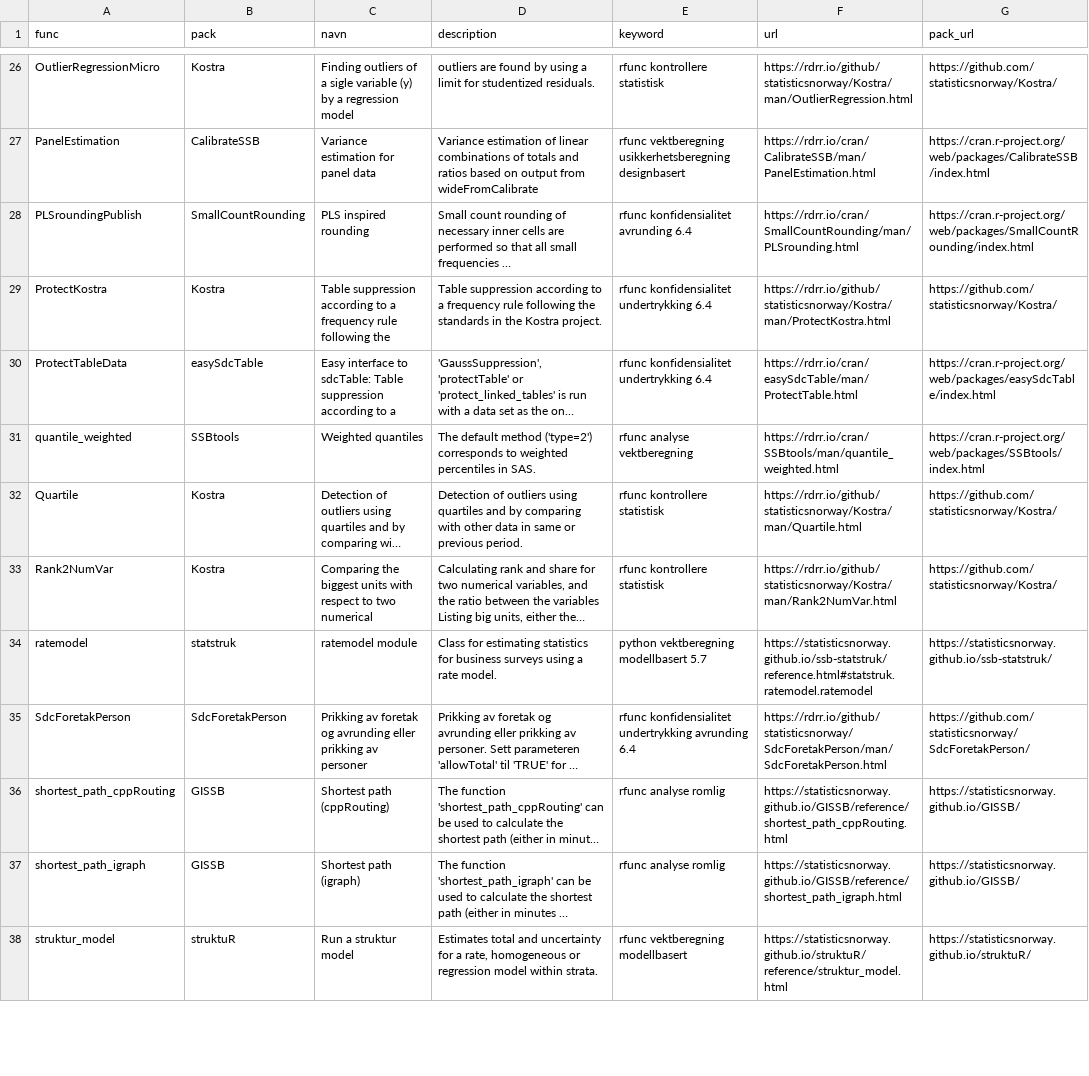
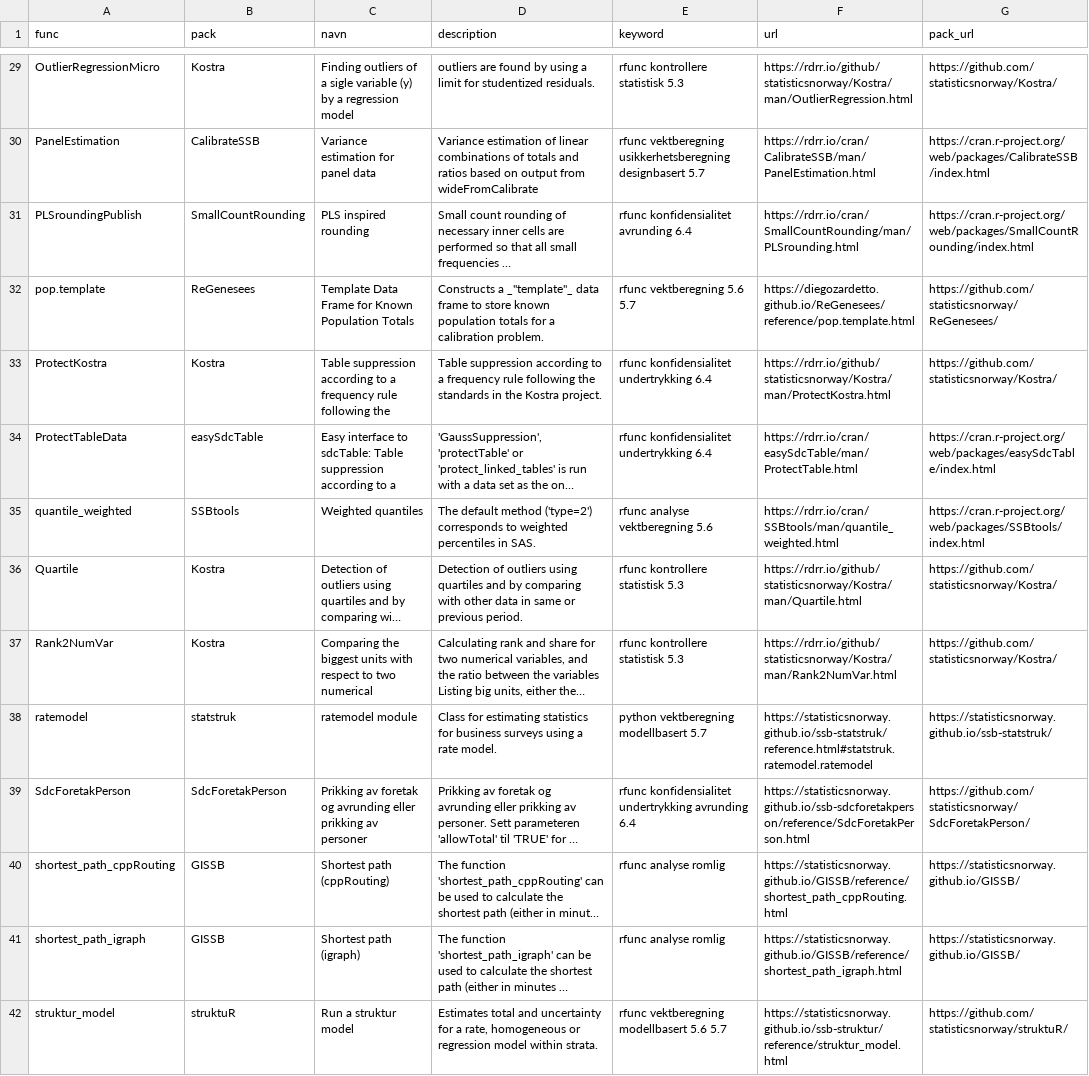
Before and after one commit to statisticsnorway/ssb-metodebiblioteket, a CSV file: data/katalogdata.csv, drawn as a sheet; only a part is shown, gaps mark what is left out; long unchanged cells end in …; addresses are those after the commit; the diff covers the shown part only; the diff names each change by its address in the sheet, - before the commit and + after, or states it on an @@ line.

Commit message:
Added prosessmodel keywords.

```diff
--- a/data/katalogdata.csv
+++ b/data/katalogdata.csv
-E29 (keyword): rfunc kontrollere statistisk
+E29 (keyword): rfunc kontrollere statistisk 5.3
-E30 (keyword): …usikkerhetsberegning designbasert
+E30 (keyword): …usikkerhetsberegning designbasert 5.7
+row 32: pop.template | ReGenesees | Template Data Frame for Known Population Totals | Constructs a _"template"_ data frame to store known population totals for a calibration problem. | rfunc vektberegning 5.6 5.7 | https://diegozardetto.github.io/ReGenesees/reference/pop.template.html | https://github.com/statisticsnorway/ReGenesees/
-E35 (keyword): rfunc analyse vektberegning
+E35 (keyword): rfunc analyse vektberegning 5.6
-E36:E37 (keyword): rfunc kontrollere statistisk
+E36:E37 (keyword): rfunc kontrollere statistisk 5.3
-F39 (url): https://rdrr.io/github/statisticsnorway/SdcForetakPerson/man/SdcForetakPerson.html
+F39 (url): https://statisticsnorway.github.io/ssb-sdcforetakperson/reference/SdcForetakPerson.html
-E42 (keyword): rfunc vektberegning modellbasert
+E42 (keyword): rfunc vektberegning modellbasert 5.6 5.7
-F42 (url): https://statisticsnorway.github.io/struktuR/reference/struktur_model.html
+F42 (url): https://statisticsnorway.github.io/ssb-struktur/reference/struktur_model.html
-G42 (pack_url): https://statisticsnorway.github.io/struktuR/
+G42 (pack_url): https://github.com/statisticsnorway/struktuR/
```
Also changed, not shown: 6 added rows and 34 edited cells elsewhere in this file.
